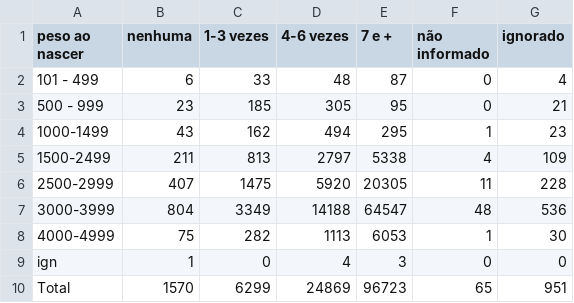
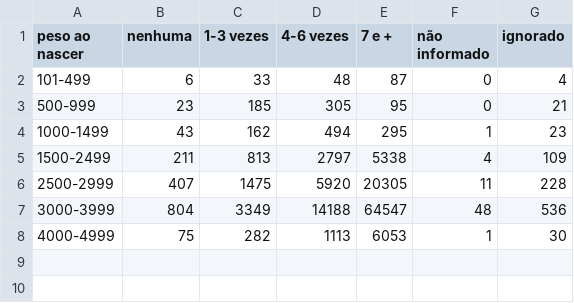
Before and after one commit to yvesemmanuel/pernambuco_health_analysis, a CSV file: data/babies_weight.csv, drawn as a sheet.

```diff
--- a/data/babies_weight.csv
+++ b/data/babies_weight.csv
@@ -1,4 +1,4 @@
 peso ao nascer,nenhuma,1-3 vezes,4-6 vezes,7 e +,não informado,ignorado
-101 - 499,6,33,48,87,0,4
-500 - 999,23,185,305,95,0,21
+101-499,6,33,48,87,0,4
+500-999,23,185,305,95,0,21
 1000-1499,43,162,494,295,1,23
@@ -8,3 +8 @@ peso ao nascer,nenhuma,1-3 vezes,4-6 vezes,7 e +,não informado,ignorado
 4000-4999,75,282,1113,6053,1,30
-ign,1,0,4,3,0,0
-Total,1570,6299,24869,96723,65,951
```
Also changed, not shown: data/born_alive.csv, data/born_deaths_causes.csv, 9 other files.
